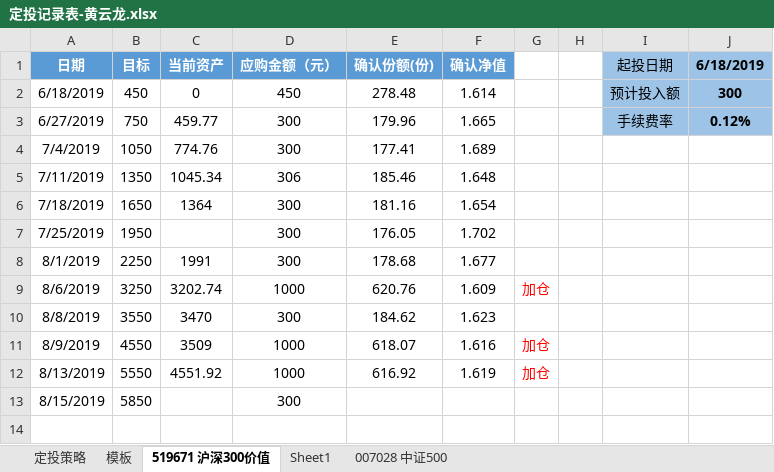
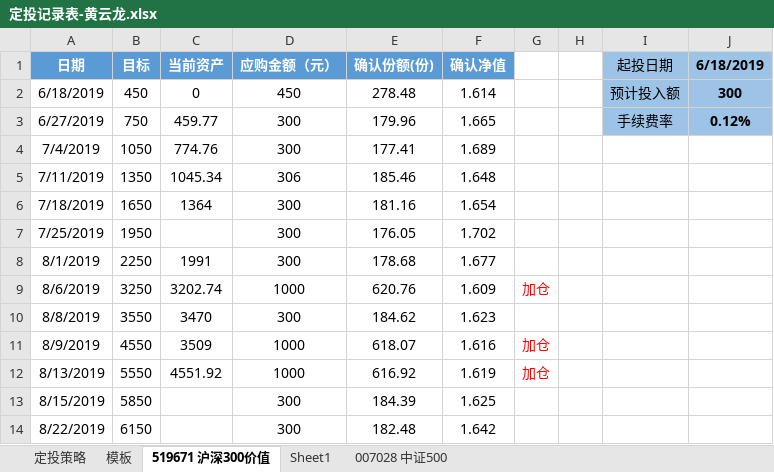
Before and after one commit to xsw258x2s5w8/hylnotes, an Excel workbook: hyl定投/定投记录表-黄云龙.xlsx, sheet 519671 沪深300价值, drawn as a sheet; values as stored, in another font and other column widths than the file's, no borders; the diff names each change by its address in the sheet, - before the commit and + after, or states it on an @@ line.

```diff
--- a/hyl定投/定投记录表-黄云龙.xlsx (sheet 519671 沪深300价值)
+++ b/hyl定投/定投记录表-黄云龙.xlsx (sheet 519671 沪深300价值)
-E13 (确认份额(份)): (empty)
+E13 (确认份额(份)): 184.39
-F13 (确认净值): (empty)
+F13 (确认净值): 1.625
+row 14: 8/22/2019 | 6150 |  | 300 | 182.48 | 1.642
```
Also changed, not shown: sheet 007028 中证500, 1 other file.
